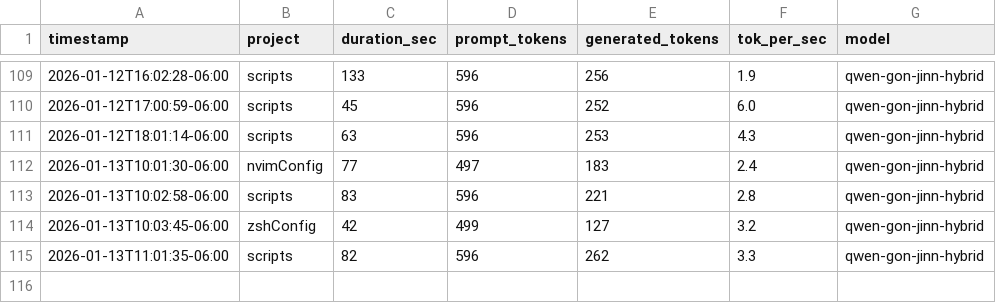
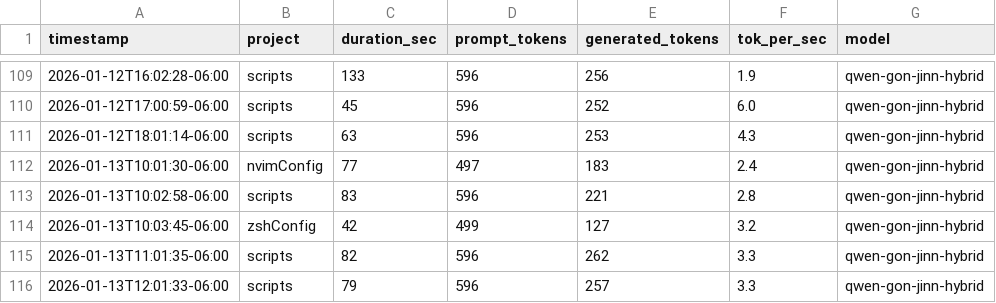
Before and after one commit to jaded423/claudeGlobal, a CSV file: logs/ollamaLog-metrics.csv, drawn as a sheet; only a part is shown, gaps mark what is left out.

```diff
--- a/logs/ollamaLog-metrics.csv
+++ b/logs/ollamaLog-metrics.csv
@@ -115 +115,2 @@ timestamp,project,duration_sec,prompt_tokens,generated_tokens,tok_per_sec,model
 2026-01-13T11:01:35-06:00,scripts,82,596,262,3.3,qwen-gon-jinn-hybrid
+2026-01-13T12:01:33-06:00,scripts,79,596,257,3.3,qwen-gon-jinn-hybrid
```
Also changed, not shown: 3 other files.
